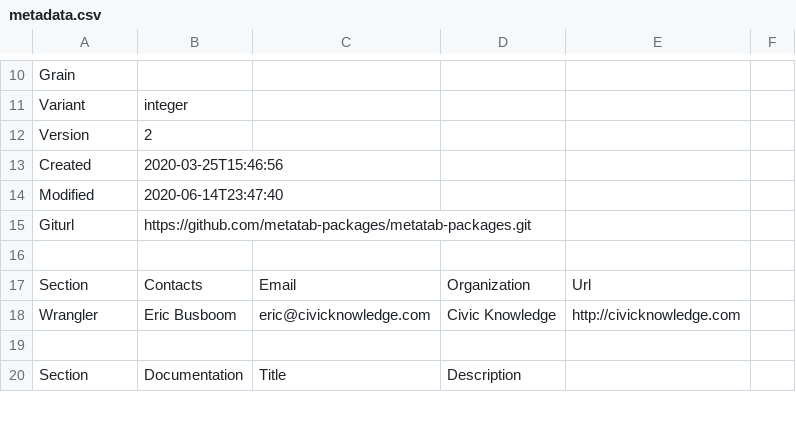
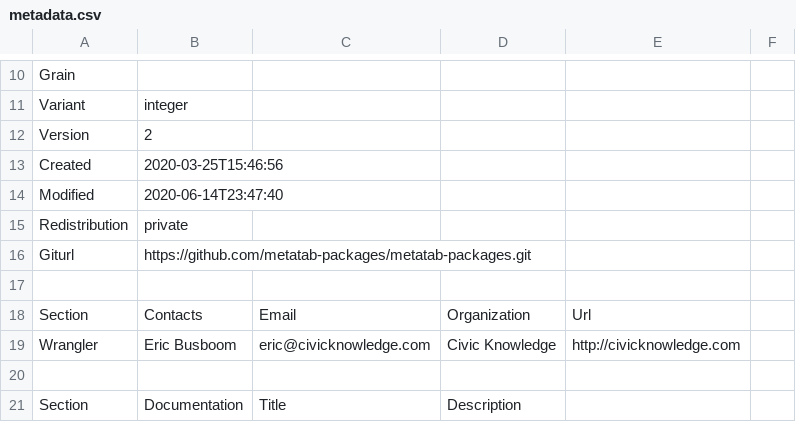
Before and after one commit to metatab-packages/example.com-versions-integer, a CSV file: metadata.csv, drawn as a sheet; only a part is shown, gaps mark what is left out; the diff names each change by its address in the sheet, - before the commit and + after, or states it on an @@ line.

```diff
--- a/metadata.csv
+++ b/metadata.csv
+row 15: Redistribution | private
```
